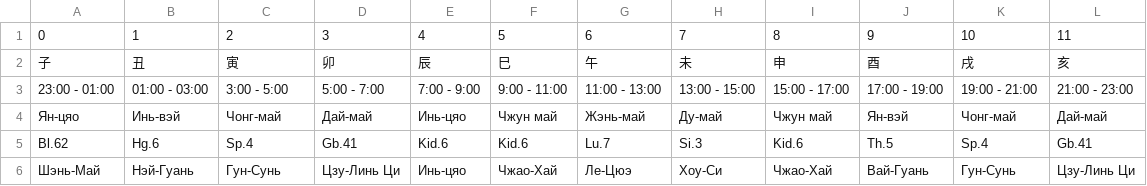
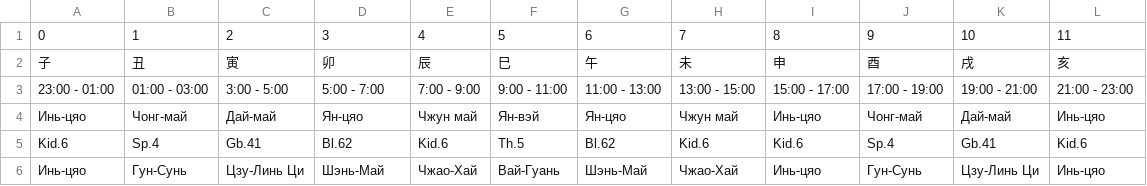
Before and after one commit to Sonnenbergenfluganschluss/BaZi, a CSV file: data/linguibafa_df_disp.csv, drawn as a sheet; removed rows and columns are numbered as before the commit, all else as after; the diff names each change by its address in the sheet, - before the commit and + after, or states it on an @@ line.

```diff
--- a/data/linguibafa_df_disp.csv
+++ b/data/linguibafa_df_disp.csv
-row 4: Ян-цяо | Инь-вэй | Чонг-май | Дай-май | Инь-цяо | Чжун май | Жэнь-май | Ду-май | Чжун май | Ян-вэй | Чонг-май | Дай-май
-row 5: Bl.62 | Hg.6 | Sp.4 | Gb.41 | Kid.6 | Kid.6 | Lu.7 | Si.3 | Kid.6 | Th.5 | Sp.4 | Gb.41
-row 6: Шэнь-Май | Нэй-Гуань | Гун-Сунь | Цзу-Линь Ци | Инь-цяо | Чжао-Хай | Ле-Цюэ | Хоу-Си | Чжао-Хай | Вай-Гуань | Гун-Сунь | Цзу-Линь Ци
+row 4: Инь-цяо | Чонг-май | Дай-май | Ян-цяо | Чжун май | Ян-вэй | Ян-цяо | Чжун май | Инь-цяо | Чонг-май | Дай-май | Инь-цяо
+row 5: Kid.6 | Sp.4 | Gb.41 | Bl.62 | Kid.6 | Th.5 | Bl.62 | Kid.6 | Kid.6 | Sp.4 | Gb.41 | Kid.6
+row 6: Инь-цяо | Гун-Сунь | Цзу-Линь Ци | Шэнь-Май | Чжао-Хай | Вай-Гуань | Шэнь-Май | Чжао-Хай | Инь-цяо | Гун-Сунь | Цзу-Линь Ци | Инь-цяо
```
Also changed, not shown: 1 other file.
